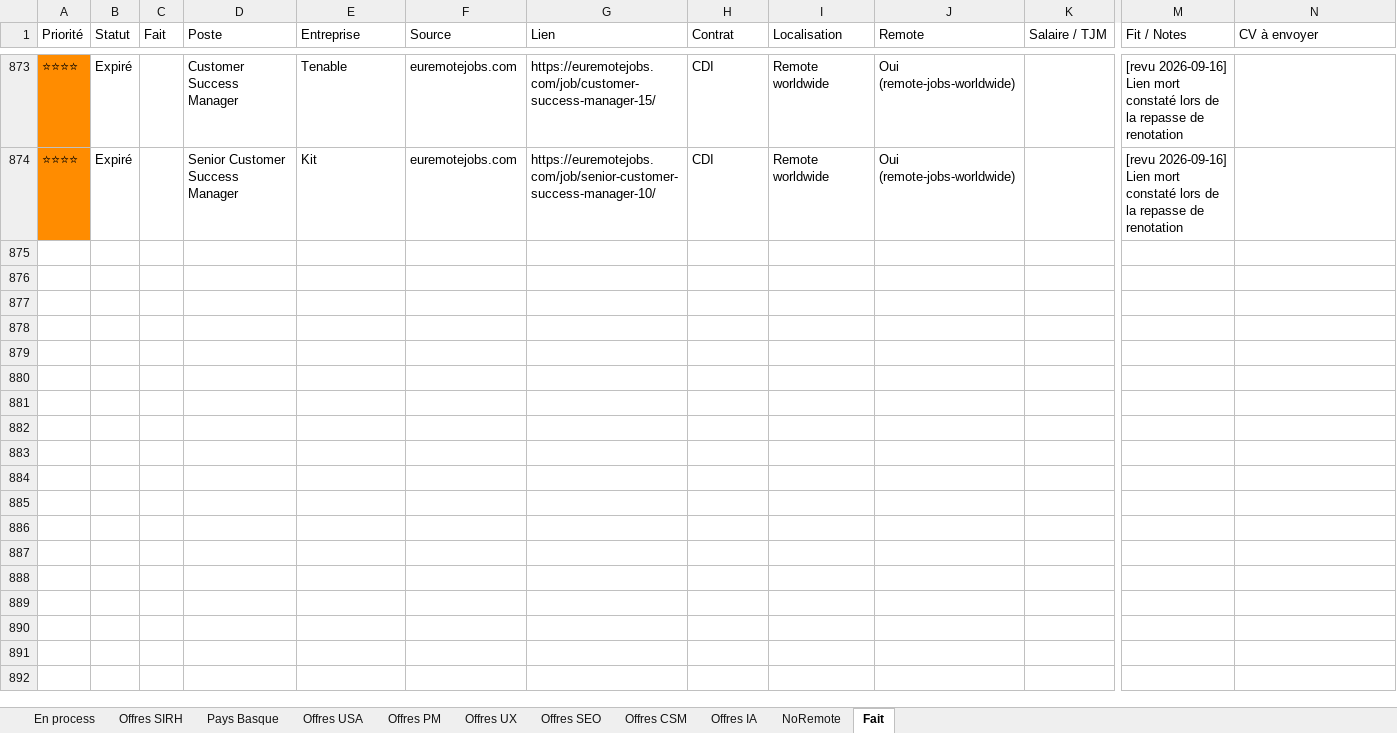
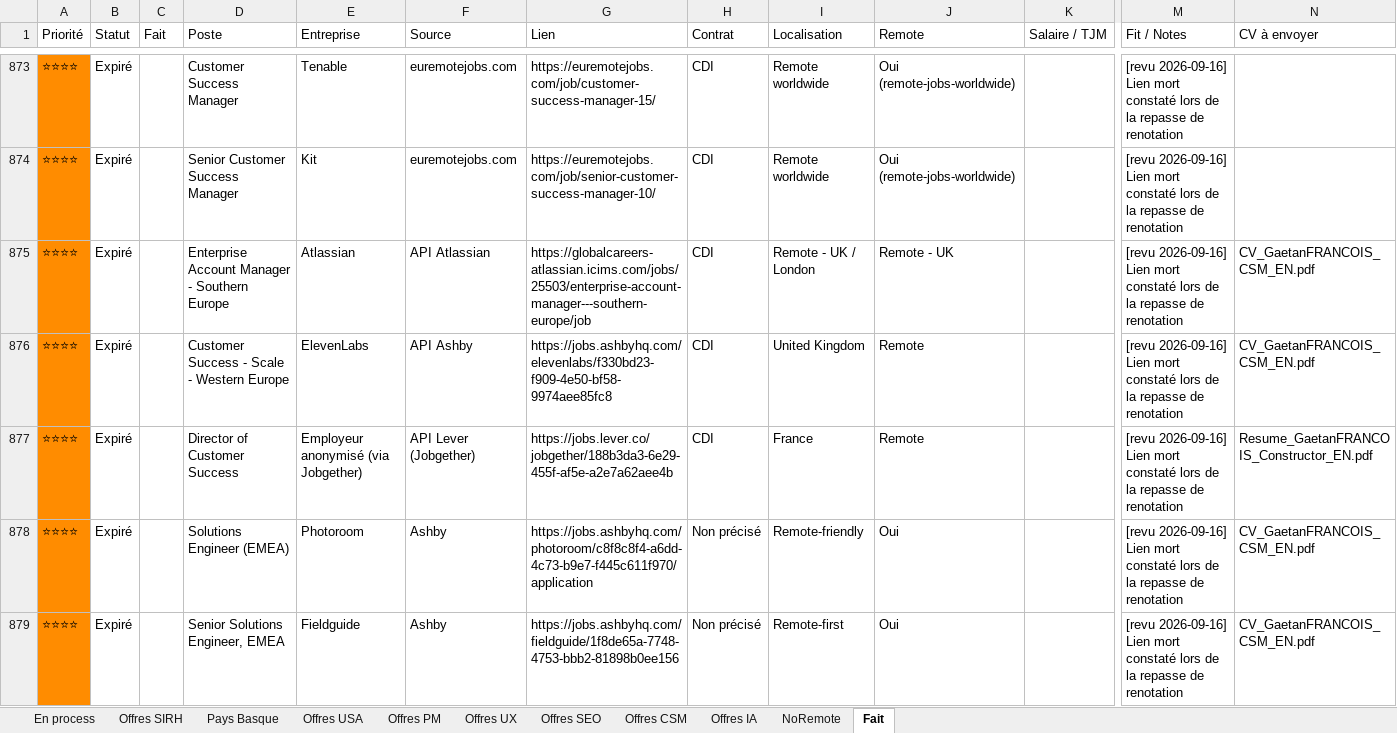
Before and after one commit to MisterZogs/recherche-taf, an Excel workbook: offres_emploi.xlsx, sheet Fait, drawn as a sheet; only a part is shown, gaps mark what is left out; values as stored, in another font and other column widths than the file's, no borders; rows hold the shown columns only; the diff covers the shown part only; the diff names each change by its address in the sheet, - before the commit and + after, or states it on an @@ line.

```diff
--- a/offres_emploi.xlsx (sheet Fait)
+++ b/offres_emploi.xlsx (sheet Fait)
+row 875: ⭐⭐⭐⭐ | Expiré |  | Enterprise Account Manager - Southern Europe | Atlassian | API Atlassian | https://globalcareers-atlassian.icims.com/jobs/25503/enterprise-account-manager---southern-europe/job | CDI | Remote - UK / London | Remote - UK |  | [revu 2026-09-16] Lien mort constaté lors de la repasse de renotation | CV_GaetanFRANCOIS_CSM_EN.pdf
+row 876: ⭐⭐⭐⭐ | Expiré |  | Customer Success - Scale - Western Europe | ElevenLabs | API Ashby | https://jobs.ashbyhq.com/elevenlabs/f330bd23-f909-4e50-bf58-9974aee85fc8 | CDI | United Kingdom | Remote |  | [revu 2026-09-16] Lien mort constaté lors de la repasse de renotation | CV_GaetanFRANCOIS_CSM_EN.pdf
+row 877: ⭐⭐⭐⭐ | Expiré |  | Director of Customer Success | Employeur anonymisé (via Jobgether) | API Lever (Jobgether) | https://jobs.lever.co/jobgether/188b3da3-6e29-455f-af5e-a2e7a62aee4b | CDI | France | Remote |  | [revu 2026-09-16] Lien mort constaté lors de la repasse de renotation | Resume_GaetanFRANCOIS_Constructor_EN.pdf
+row 878: ⭐⭐⭐⭐ | Expiré |  | Solutions Engineer (EMEA) | Photoroom | Ashby | https://jobs.ashbyhq.com/photoroom/c8f8c8f4-a6dd-4c73-b9e7-f445c611f970/application | Non précisé | Remote-friendly | Oui |  | [revu 2026-09-16] Lien mort constaté lors de la repasse de renotation | CV_GaetanFRANCOIS_CSM_EN.pdf
+row 879: ⭐⭐⭐⭐ | Expiré |  | Senior Solutions Engineer, EMEA | Fieldguide | Ashby | https://jobs.ashbyhq.com/fieldguide/1f8de65a-7748-4753-bbb2-81898b0ee156 | Non précisé | Remote-first | Oui |  | [revu 2026-09-16] Lien mort constaté lors de la repasse de renotation | CV_GaetanFRANCOIS_CSM_EN.pdf
```
Also changed, not shown: 21 added rows elsewhere in this sheet, sheet Offres CSM, hidden cells.
